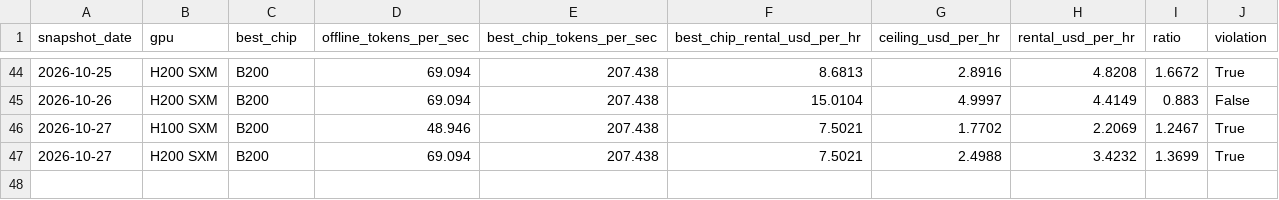
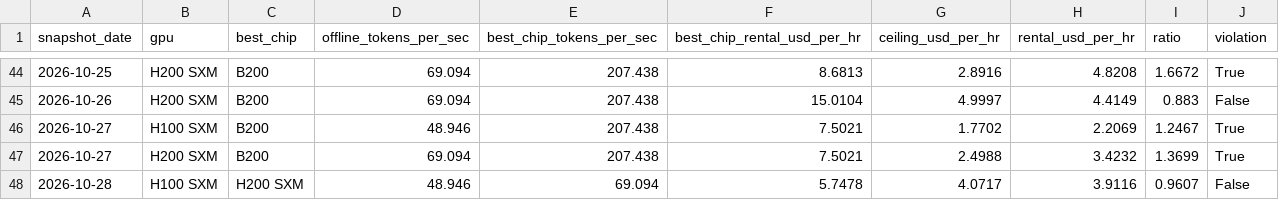
Before and after one commit to hridmod/compute-trading, a CSV file: substitution_ceiling/data/history/substitution_snapshots.csv, drawn as a sheet; only a part is shown, gaps mark what is left out; the diff names each change by its address in the sheet, - before the commit and + after, or states it on an @@ line.

```diff
--- a/substitution_ceiling/data/history/substitution_snapshots.csv
+++ b/substitution_ceiling/data/history/substitution_snapshots.csv
+row 48: 2026-10-28 | H100 SXM | H200 SXM | 48.946 | 69.094 | 5.7478 | 4.0717 | 3.9116 | 0.9607 | False
```
Also changed, not shown: shutdown_floor/data/history/shutdown_floor_snapshots.csv, substitution_ceiling/data/history/supply_signals.csv, 6 other files.
